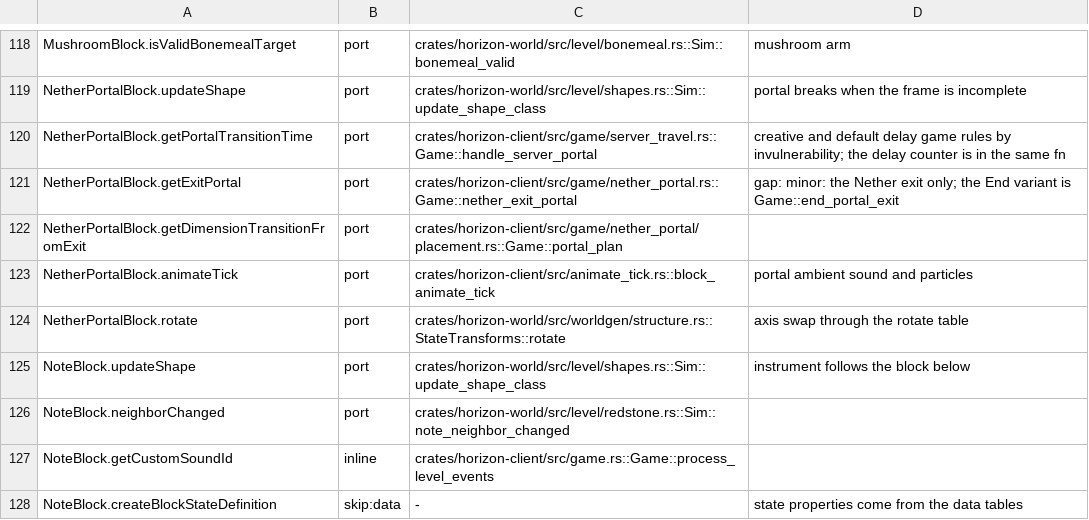
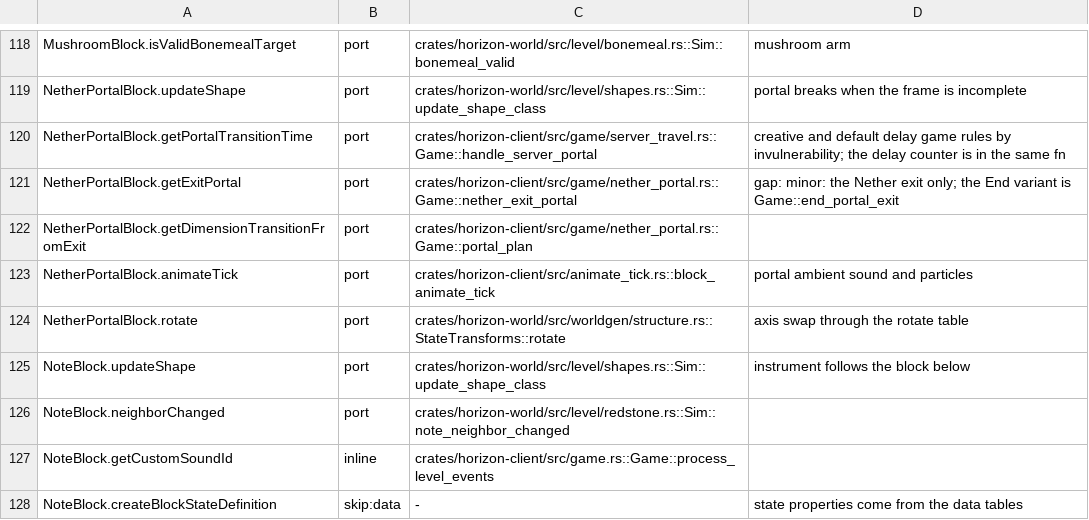
Before and after one commit to heyskylo/horizon-ios, a TSV file: tools/port_map/game2-014.tsv, drawn as a sheet; only a part is shown, gaps mark what is left out.

Commit message:
Leave portal placement helpers in their existing module

```diff
--- a/tools/port_map/game2-014.tsv
+++ b/tools/port_map/game2-014.tsv
@@ -121,3 +121,3 @@ NetherPortalBlock.getPortalTransitionTime	port	crates/horizon-client/src/game/se
 NetherPortalBlock.getExitPortal	port	crates/horizon-client/src/game/nether_portal.rs::Game::nether_exit_portal	gap: minor: the Nether exit only; the End variant is Game::end_portal_exit
-NetherPortalBlock.getDimensionTransitionFromExit	port	crates/horizon-client/src/game/nether_portal/placement.rs::Game::portal_plan	
+NetherPortalBlock.getDimensionTransitionFromExit	port	crates/horizon-client/src/game/nether_portal.rs::Game::portal_plan	
 NetherPortalBlock.animateTick	port	crates/horizon-client/src/animate_tick.rs::block_animate_tick	portal ambient sound and particles
```
Also changed, not shown: 2 other files.
